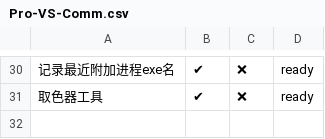
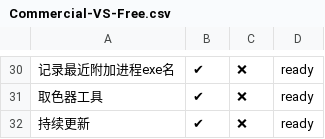
Before and after one commit to simdsoft/x-studio, a CSV file: Commercial-VS-Free.csv (was Pro-VS-Comm.csv), drawn as a sheet; only a part is shown, gaps mark what is left out; the diff names each change by its address in the sheet, - before the commit and + after, or states it on an @@ line.

Commit message:
Update and rename Pro-VS-Comm.csv to Commercial-VS-Free.csv

```diff
--- a/Pro-VS-Comm.csv
+++ b/Commercial-VS-Free.csv
+row 32: 持续更新 | ✔ | ❌ | ready
```
